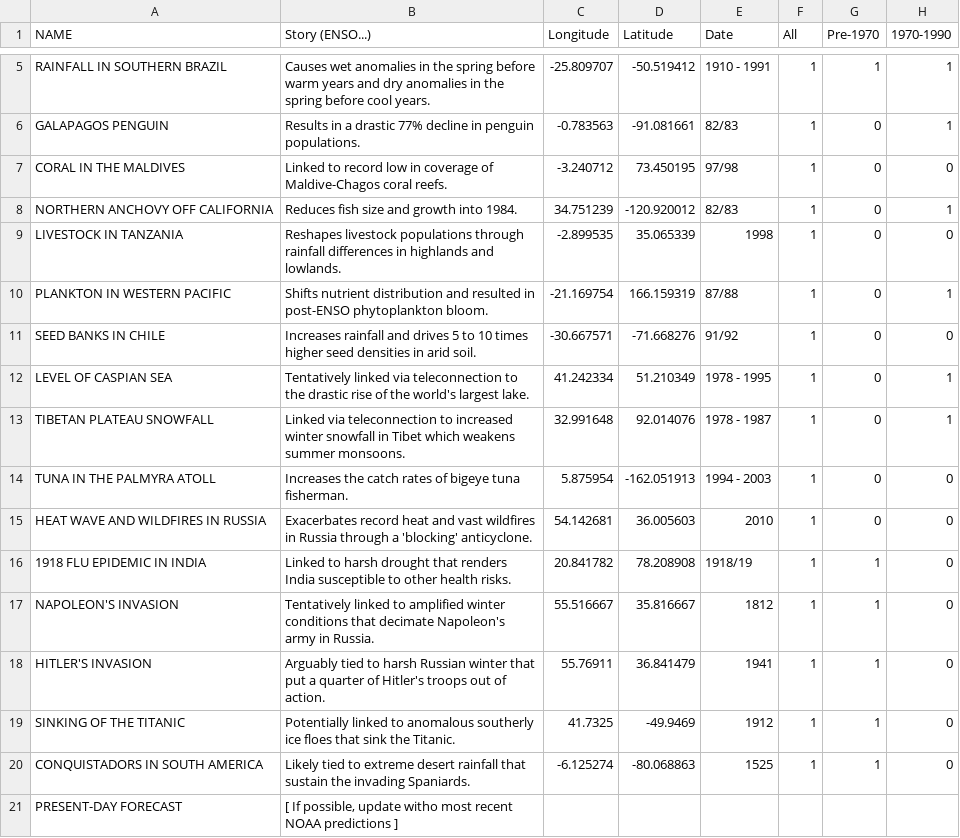
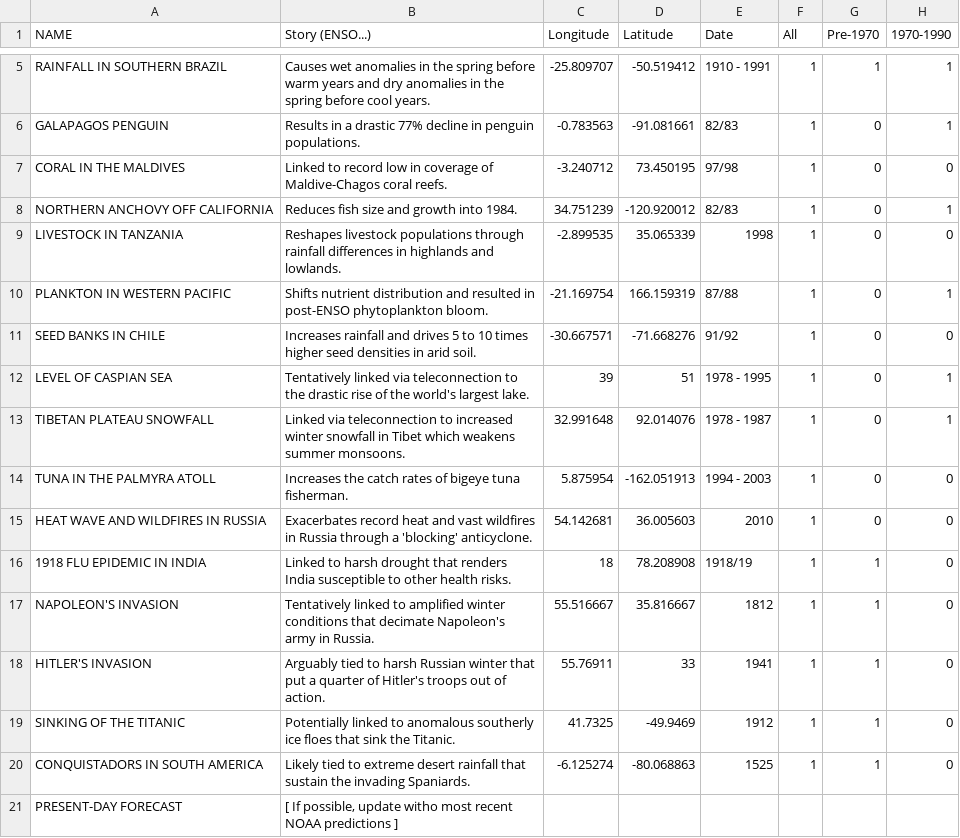
Before and after one commit to juanfrans/Road_to_Paris, a CSV file: data/ENSO_Infographic_Data_Clean.csv, drawn as a sheet; only a part is shown, gaps mark what is left out; the diff names each change by its address in the sheet, - before the commit and + after, or states it on an @@ line.

```diff
--- a/data/ENSO_Infographic_Data_Clean.csv
+++ b/data/ENSO_Infographic_Data_Clean.csv
-C12 (Longitude): 41.242334
+C12 (Longitude): 39
-D12 (Latitude): 51.210349
+D12 (Latitude): 51
-C16 (Longitude): 20.841782
+C16 (Longitude): 18
-D18 (Latitude): 36.841479
+D18 (Latitude): 33
```
Also changed, not shown: 3 other files.
